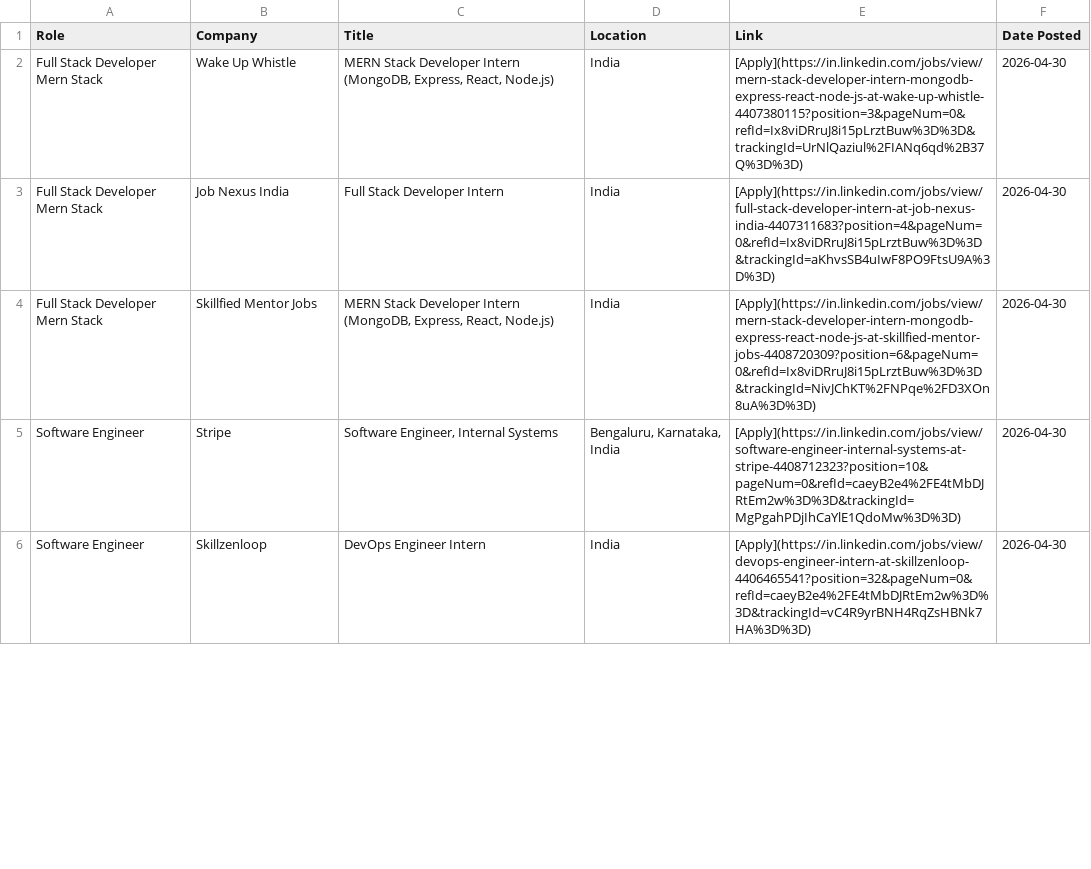
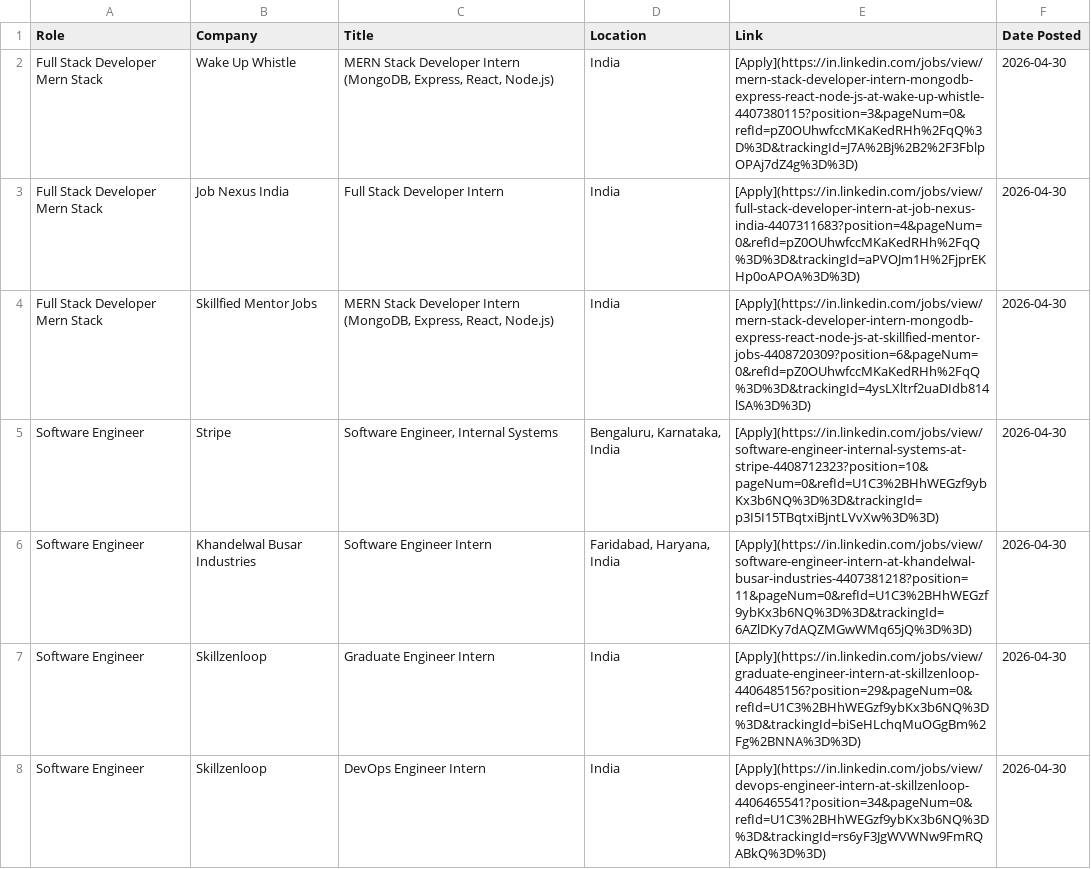
Before and after one commit to IshaCodes04/OpportunityHub, a CSV file: april_2026_opportunities.csv, drawn as a sheet; only a part is shown; the diff covers the shown part only.

Commit message:
🔄 Update: April 2026 job opportunities (Auto)

```diff
--- a/april_2026_opportunities.csv
+++ b/april_2026_opportunities.csv
@@ -1,6 +1,8 @@
 Role,Company,Title,Location,Link,Date Posted
-Full Stack Developer Mern Stack,Wake Up Whistle,"MERN Stack Developer Intern (MongoDB, Express, React, Node.js)",India,[Apply](https://in.linkedin.com/jobs/view/mern-stack-developer-intern-mongodb-express-react-node-js-at-wake-up-whistle-4407380115?position=3&pageNum=0&refId=Ix8viDRruJ8i15pLrztBuw%3D%3D&trackingId=UrNlQaziul%2FIANq6qd%2B37Q%3D%3D),2026-04-30
-Full Stack Developer Mern Stack,Job Nexus India,Full Stack Developer Intern,India,[Apply](https://in.linkedin.com/jobs/view/full-stack-developer-intern-at-job-nexus-india-4407311683?position=4&pageNum=0&refId=Ix8viDRruJ8i15pLrztBuw%3D%3D&trackingId=aKhvsSB4uIwF8PO9FtsU9A%3D%3D),2026-04-30
-Full Stack Developer Mern Stack,Skillfied Mentor Jobs,"MERN Stack Developer Intern (MongoDB, Express, React, Node.js)",India,[Apply](https://in.linkedin.com/jobs/view/mern-stack-developer-intern-mongodb-express-react-node-js-at-skillfied-mentor-jobs-4408720309?position=6&pageNum=0&refId=Ix8viDRruJ8i15pLrztBuw%3D%3D&trackingId=NivJChKT%2FNPqe%2FD3XOn8uA%3D%3D),2026-04-30
-Software Engineer,Stripe,"Software Engineer, Internal Systems","Bengaluru, Karnataka, India",[Apply](https://in.linkedin.com/jobs/view/software-engineer-internal-systems-at-stripe-4408712323?position=10&pageNum=0&refId=caeyB2e4%2FE4tMbDJRtEm2w%3D%3D&trackingId=MgPgahPDjIhCaYlE1QdoMw%3D%3D),2026-04-30
-Software Engineer,Skillzenloop,DevOps Engineer Intern,India,[Apply](https://in.linkedin.com/jobs/view/devops-engineer-intern-at-skillzenloop-4406465541?position=32&pageNum=0&refId=caeyB2e4%2FE4tMbDJRtEm2w%3D%3D&trackingId=vC4R9yrBNH4RqZsHBNk7HA%3D%3D),2026-04-30
+Full Stack Developer Mern Stack,Wake Up Whistle,"MERN Stack Developer Intern (MongoDB, Express, React, Node.js)",India,[Apply](https://in.linkedin.com/jobs/view/mern-stack-developer-intern-mongodb-express-react-node-js-at-wake-up-whistle-4407380115?position=3&pageNum=0&refId=pZ0OUhwfccMKaKedRHh%2FqQ%3D%3D&trackingId=J7A%2Bj%2B2%2F3FblpOPAj7dZ4g%3D%3D),2026-04-30
+Full Stack Developer Mern Stack,Job Nexus India,Full Stack Developer Intern,India,[Apply](https://in.linkedin.com/jobs/view/full-stack-developer-intern-at-job-nexus-india-4407311683?position=4&pageNum=0&refId=pZ0OUhwfccMKaKedRHh%2FqQ%3D%3D&trackingId=aPVOJm1H%2FjprEKHp0oAPOA%3D%3D),2026-04-30
+Full Stack Developer Mern Stack,Skillfied Mentor Jobs,"MERN Stack Developer Intern (MongoDB, Express, React, Node.js)",India,[Apply](https://in.linkedin.com/jobs/view/mern-stack-developer-intern-mongodb-express-react-node-js-at-skillfied-mentor-jobs-4408720309?position=6&pageNum=0&refId=pZ0OUhwfccMKaKedRHh%2FqQ%3D%3D&trackingId=4ysLXltrf2uaDIdb814lSA%3D%3D),2026-04-30
+Software Engineer,Stripe,"Software Engineer, Internal Systems","Bengaluru, Karnataka, India",[Apply](https://in.linkedin.com/jobs/view/software-engineer-internal-systems-at-stripe-4408712323?position=10&pageNum=0&refId=U1C3%2BHhWEGzf9ybKx3b6NQ%3D%3D&trackingId=p3I5I15TBqtxiBjntLVvXw%3D%3D),2026-04-30
+Software Engineer,Khandelwal Busar Industries,Software Engineer Intern,"Faridabad, Haryana, India",[Apply](https://in.linkedin.com/jobs/view/software-engineer-intern-at-khandelwal-busar-industries-4407381218?position=11&pageNum=0&refId=U1C3%2BHhWEGzf9ybKx3b6NQ%3D%3D&trackingId=6AZlDKy7dAQZMGwWMq65jQ%3D%3D),2026-04-30
+Software Engineer,Skillzenloop,Graduate Engineer Intern,India,[Apply](https://in.linkedin.com/jobs/view/graduate-engineer-intern-at-skillzenloop-4406485156?position=29&pageNum=0&refId=U1C3%2BHhWEGzf9ybKx3b6NQ%3D%3D&trackingId=biSeHLchqMuOGgBm%2Fg%2BNNA%3D%3D),2026-04-30
+Software Engineer,Skillzenloop,DevOps Engineer Intern,India,[Apply](https://in.linkedin.com/jobs/view/devops-engineer-intern-at-skillzenloop-4406465541?position=34&pageNum=0&refId=U1C3%2BHhWEGzf9ybKx3b6NQ%3D%3D&trackingId=rs6yF3JgWVWNw9FmRQABkQ%3D%3D),2026-04-30
```
Also changed, not shown: 6 added rows, 1 removed row and 60 edited cells elsewhere in this file, 1 other file.
